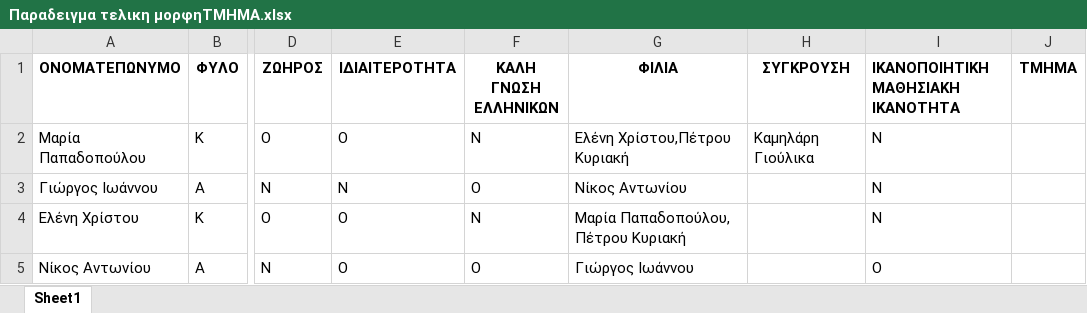
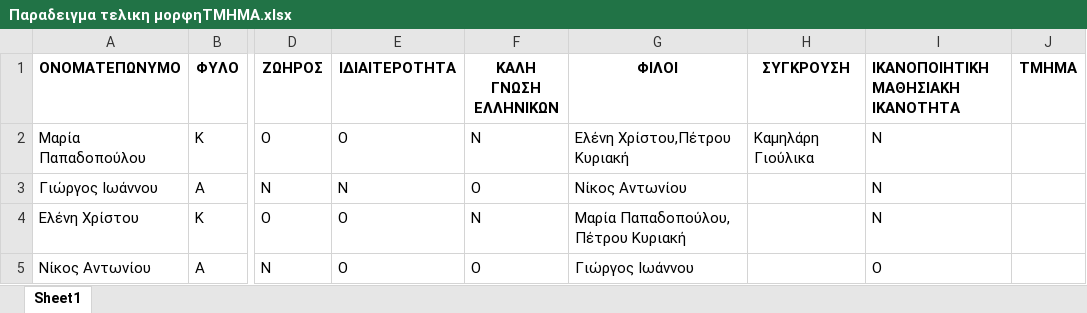
Before and after one commit to panayiotayiannitsarou/LOTUS100, an Excel workbook: Παραδειγμα τελικη μορφηΤΜΗΜΑ.xlsx, sheet Sheet1, drawn as a sheet; only a part is shown, gaps mark what is left out; values as stored, in another font and other column widths than the file's, no borders; the diff names each change by its address in the sheet, - before the commit and + after, or states it on an @@ line.

Commit message:
Add files via upload

```diff
--- a/Παραδειγμα τελικη μορφηΤΜΗΜΑ.xlsx (sheet Sheet1)
+++ b/Παραδειγμα τελικη μορφηΤΜΗΜΑ.xlsx (sheet Sheet1)
-G1: ΦΙΛΙΑ
+G1: ΦΙΛΟΙ
```
